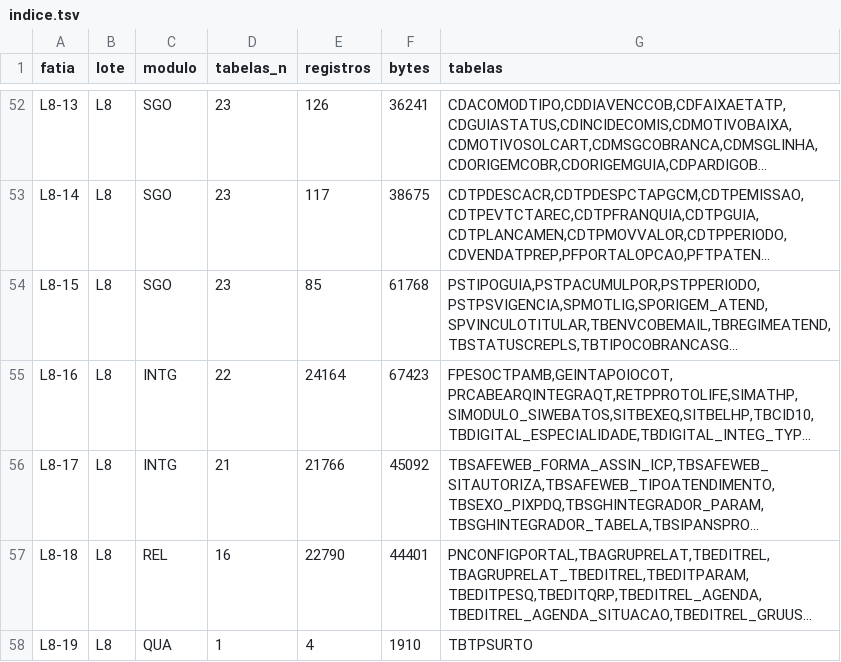
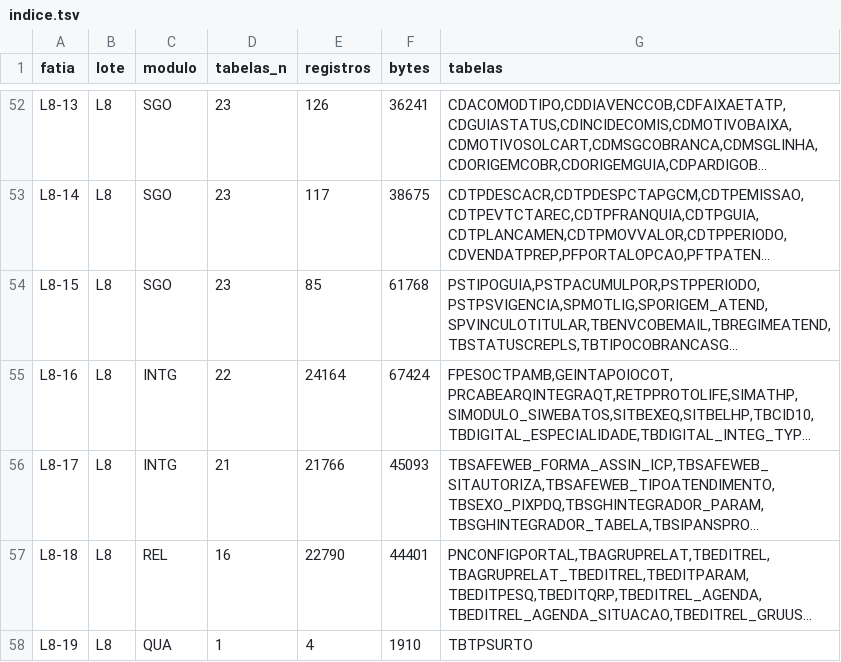
Before and after one commit to mmalves-ai/sante-sgh-mariadb, a TSV file: docs/obra/fatias/f4/indice.tsv, drawn as a sheet; only a part is shown, gaps mark what is left out; long unchanged cells end in …; the diff covers the shown part only; the diff names each change by its address in the sheet, - before the commit and + after, or states it on an @@ line.

```diff
--- a/docs/obra/fatias/f4/indice.tsv
+++ b/docs/obra/fatias/f4/indice.tsv
-F55 (bytes): 67423
+F55 (bytes): 67424
-F56 (bytes): 45092
+F56 (bytes): 45093
```
Also changed, not shown: 59 edited cells elsewhere in this file, 53 other files.
